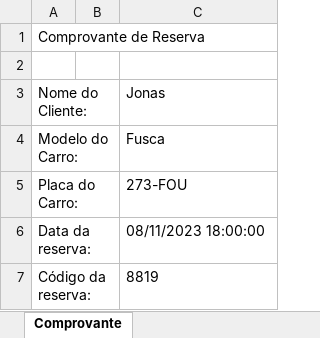
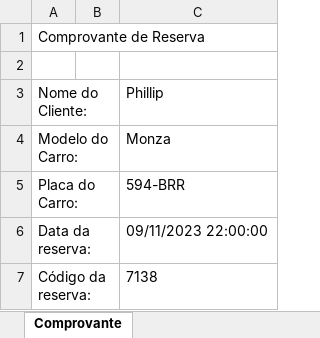
Before and after one commit to GabriielMelo/CruzeiroParking, an Excel workbook: bin/Debug/net6.0-windows/ComprovanteReserva.xlsx, sheet Comprovante, drawn as a sheet; values as stored, in another font and other column widths than the file's, no borders; the diff names each change by its address in the sheet, - before the commit and + after, or states it on an @@ line.

```diff
--- a/bin/Debug/net6.0-windows/ComprovanteReserva.xlsx (sheet Comprovante)
+++ b/bin/Debug/net6.0-windows/ComprovanteReserva.xlsx (sheet Comprovante)
-C3: Jonas
+C3: Phillip
-C4: Fusca
+C4: Monza
-C5: 273-FOU
+C5: 594-BRR
-C6: 08/11/2023 18:00:00
+C6: 09/11/2023 22:00:00
-C7: 8819
+C7: 7138
```
Also changed, not shown: 14 other files.
